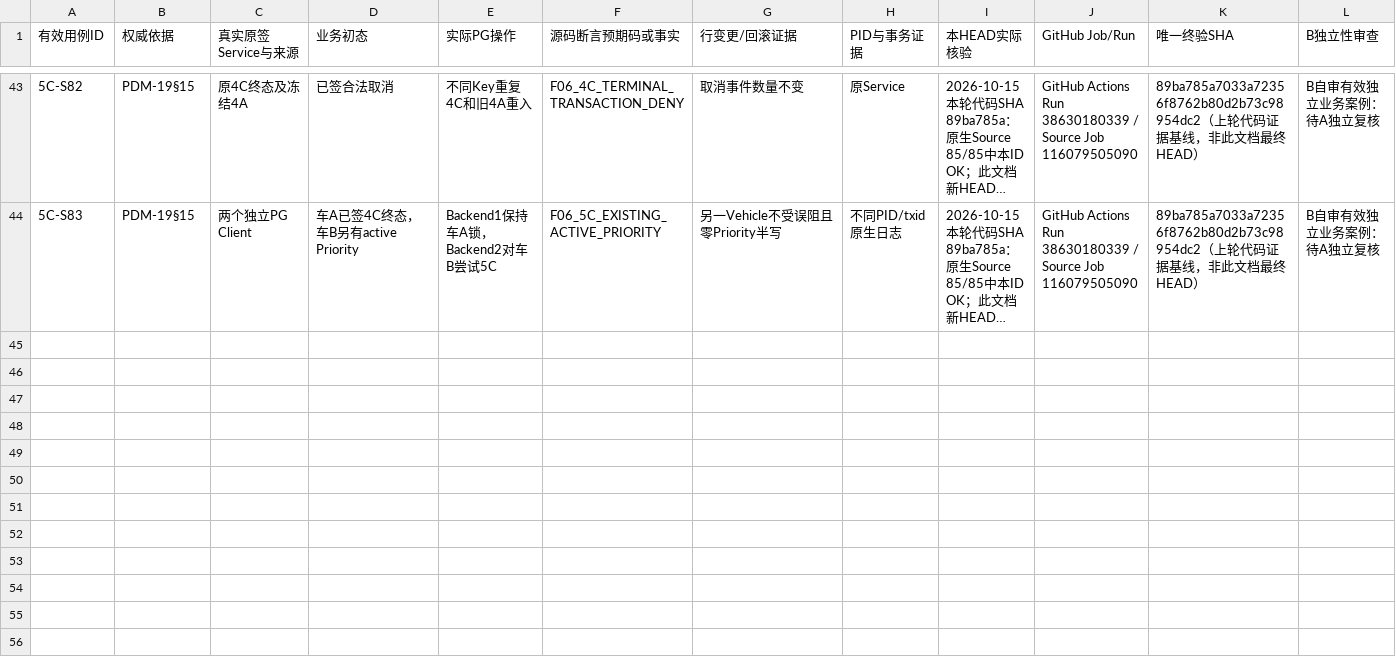
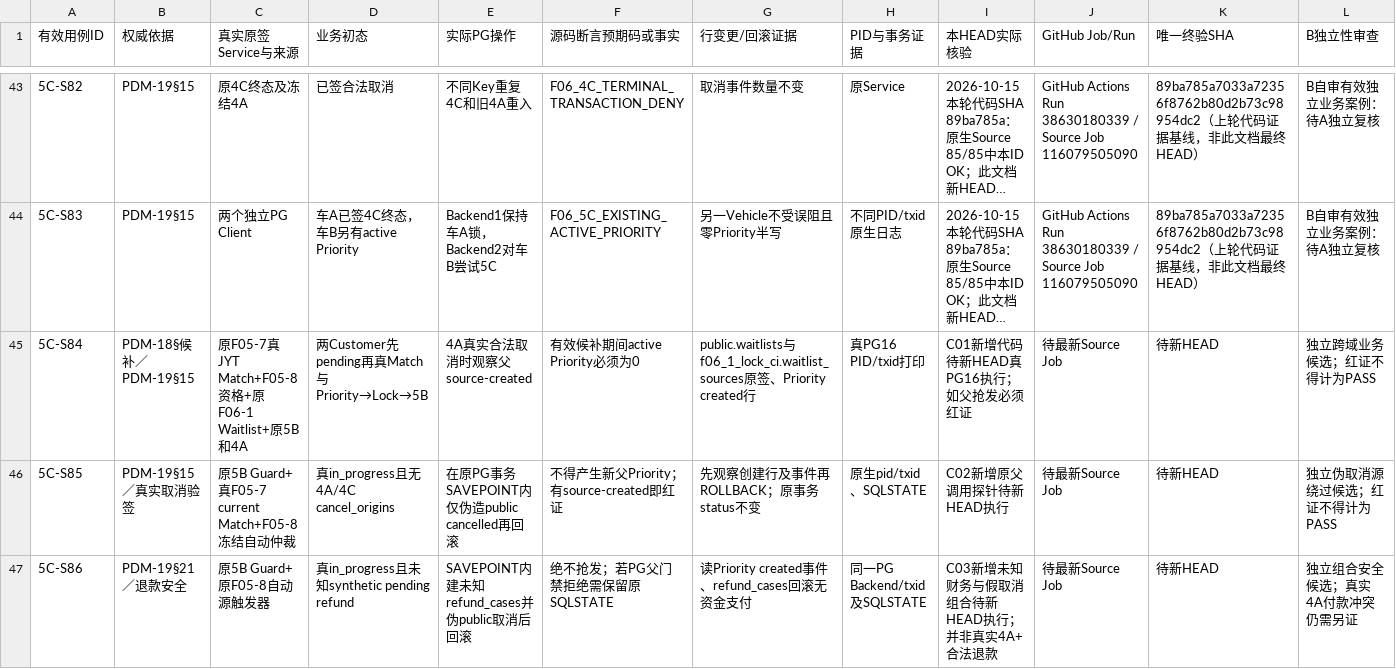
Before and after one commit to suzhe868-arch/mb, a TSV file: engineering/f06/transaction-priority-admission-ci/有效业务用例矩阵.tsv, drawn as a sheet; only a part is shown, gaps mark what is left out; long unchanged cells end in …; the diff names each change by its address in the sheet, - before the commit and + after, or states it on an @@ line.

Commit message:
docs(F06-5C): C01-C03真实行为与红证门槛纳入独立用例矩阵

```diff
--- a/engineering/f06/transaction-priority-admission-ci/有效业务用例矩阵.tsv
+++ b/engineering/f06/transaction-priority-admission-ci/有效业务用例矩阵.tsv
+row 45: 5C-S84 | PDM-18§候补／PDM-19§15 | 原F05-7真JYT Match+F05-8资格+原F06-1 Waitlist+原5B和4A | 两Customer先pending再真Match与Priority→Lock→5B | 4A真实合法取消时观察父source-created | 有效候补期间active Priority必须为0 | public.waitlists与f06_1_lock_ci.waitlist_sources原签、Priority created行 | 真PG16 PID/txid打印 | C01新增代码待新HEAD真PG16执行；如父抢发必须红证 | 待最新Source Job | 待新HEAD | 独立跨域业务候选；红证不得计为PASS
+row 46: 5C-S85 | PDM-19§15／真实取消验签 | 原5B Guard+真F05-7 current Match+F05-8冻结自动仲裁 | 真in_progress且无4A/4C cancel_origins | 在原PG事务SAVEPOINT内仅伪造public cancelled再回滚 | 不得产生新父Priority；有source-created即红证 | 先观察创建行及事件再ROLLBACK；原事务status不变 | 原生pid/txid、SQLSTATE | C02新增原父调用探针待新HEAD执行 | 待最新Source Job | 待新HEAD | 独立伪取消源绕过候选；红证不得计为PASS
+row 47: 5C-S86 | PDM-19§21／退款安全 | 原5B Guard+原F05-8自动源触发器 | 真in_progress且未知synthetic pending refund | SAVEPOINT内建未知refund_cases并伪public取消后回滚 | 绝不抢发；若PG父门禁拒绝需保留原SQLSTATE | 读Priority created事件、refund_cases回滚无资金支付 | 同一PG Backend/txid及SQLSTATE | C03新增未知财务与假取消组合待新HEAD执行；并非真实4A+合法退款 | 待最新Source Job | 待新HEAD | 独立组合安全候选；真实4A付款冲突仍需另证
```
